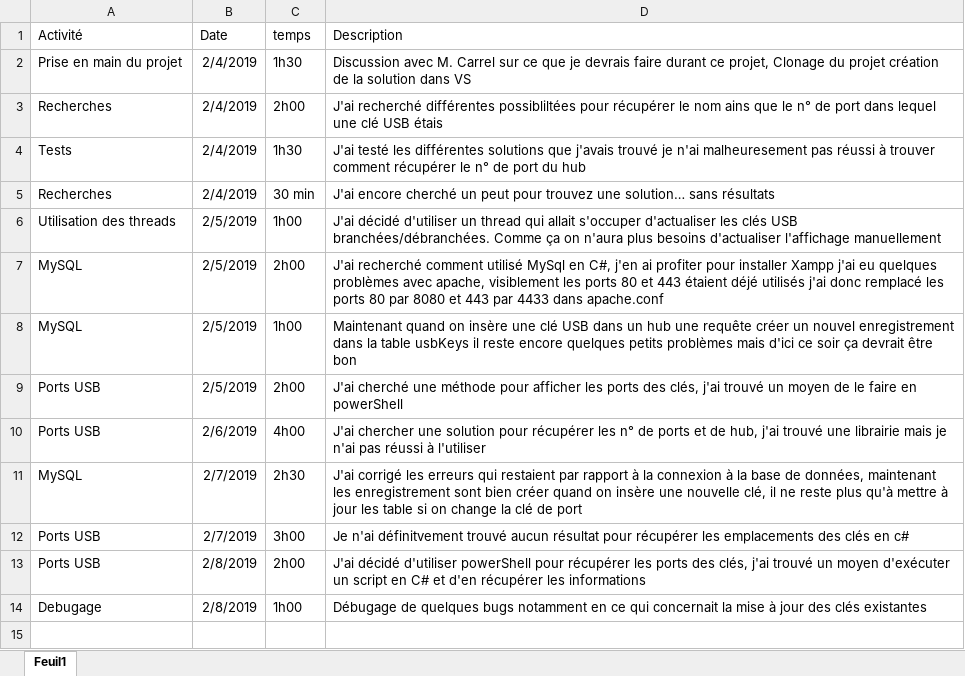
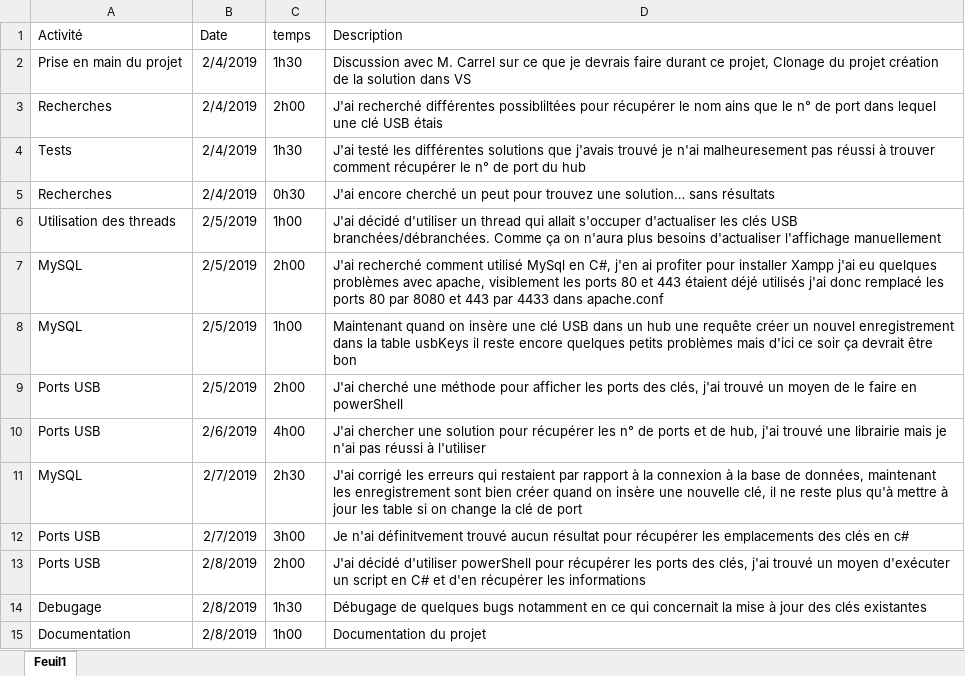
Before and after one commit to CPNV-INFO/Rackakey, an Excel workbook: listDevices/Journal de bord.xlsx, sheet Feuil1, drawn as a sheet; values as stored, in another font and other column widths than the file's, no borders; the diff names each change by its address in the sheet, - before the commit and + after, or states it on an @@ line.

Commit message:
documentation

```diff
--- a/listDevices/Journal de bord.xlsx (sheet Feuil1)
+++ b/listDevices/Journal de bord.xlsx (sheet Feuil1)
-C5 (temps): 30 min
+C5 (temps): 0h30
-C14 (temps): 1h00
+C14 (temps): 1h30
+row 15: Documentation | 2/8/2019 | 1h00 | Documentation du projet
```
Also changed, not shown: 6 other files.
